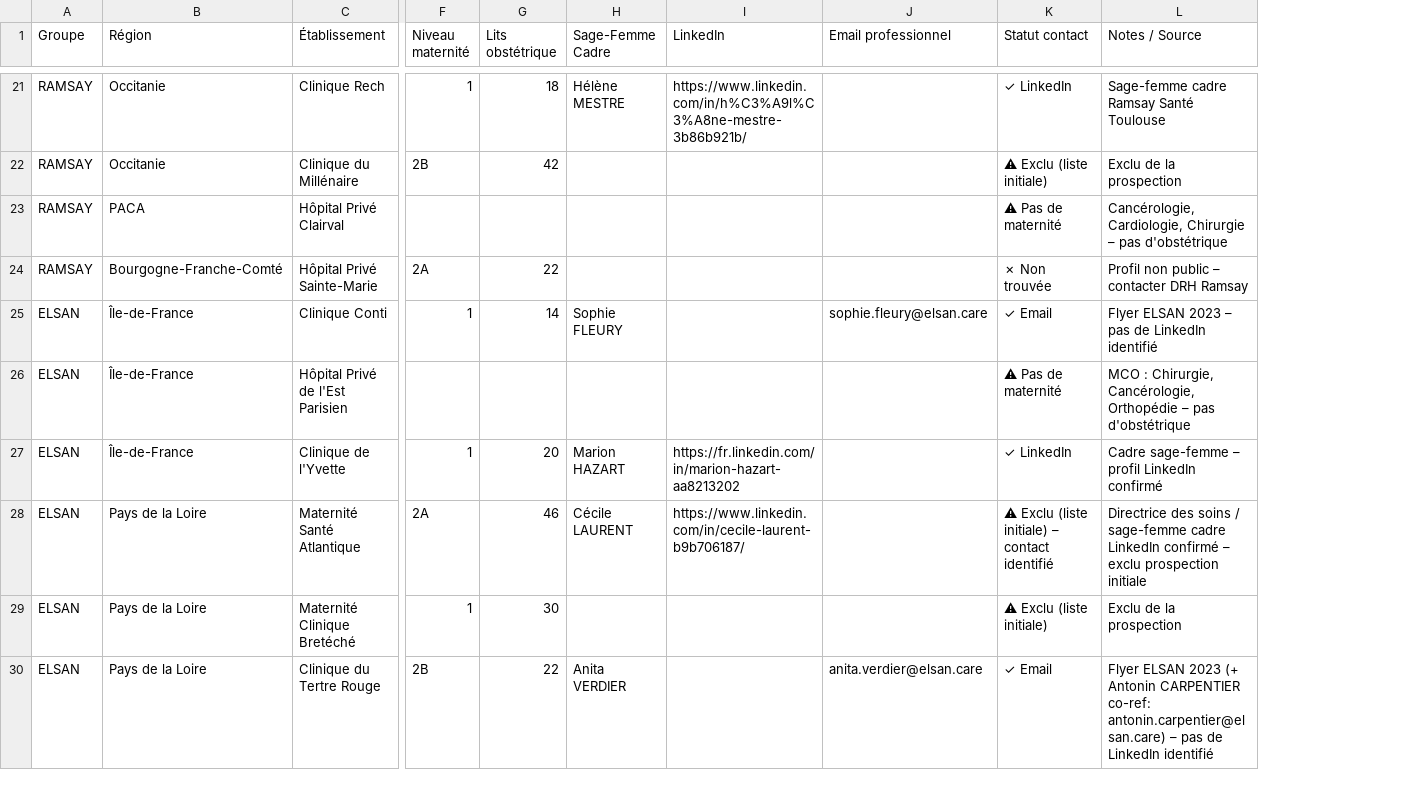
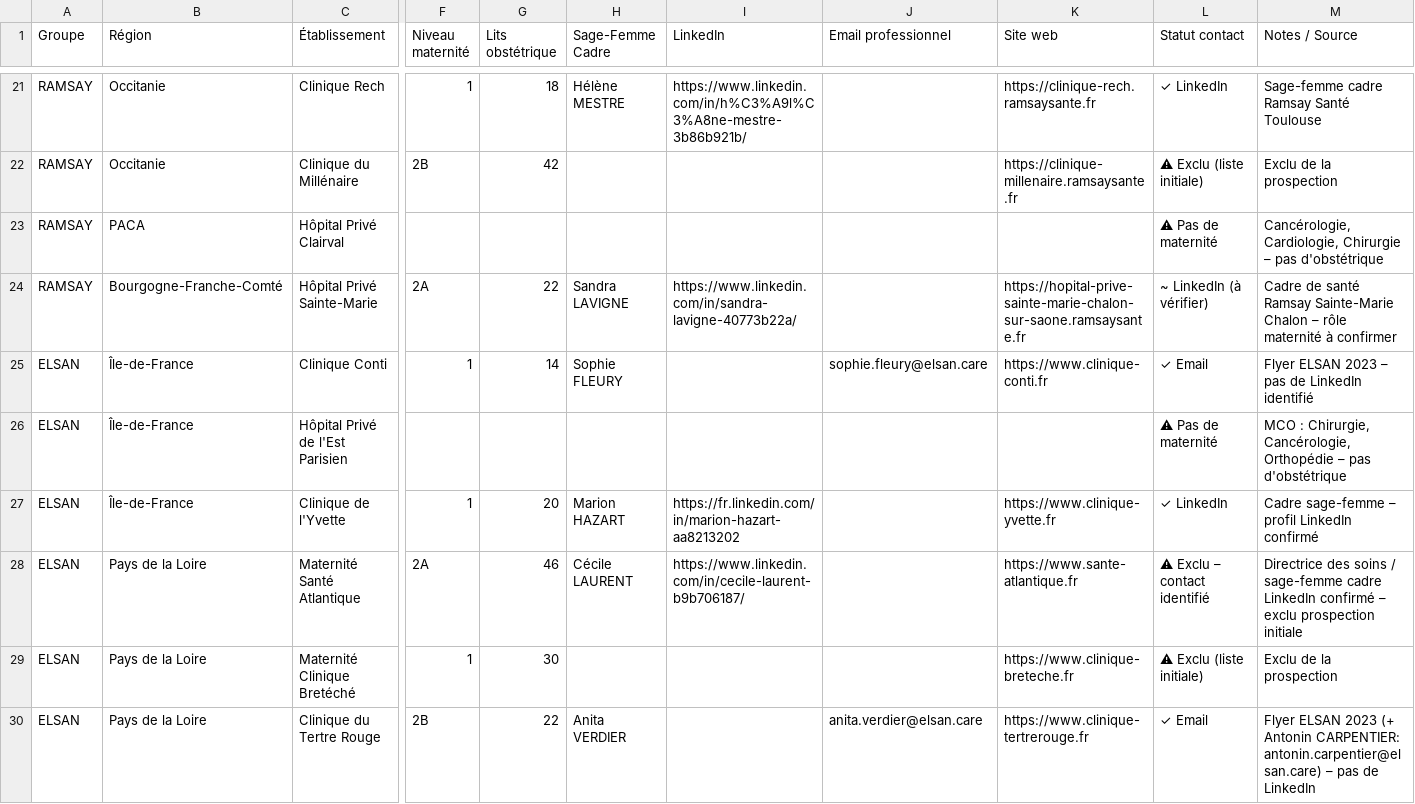
Before and after one commit to Hasnaech/scrapping, a CSV file: maternites_enrichi.csv, drawn as a sheet; only a part is shown, gaps mark what is left out; addresses are those after the commit; the diff covers the shown part only; the diff names each change by its address in the sheet, - before the commit and + after, or states it on an @@ line.

```diff
--- a/maternites_enrichi.csv
+++ b/maternites_enrichi.csv
+column K (Site web), rows 21-30: https://clinique-rech.ramsaysante.fr | https://clinique-millenaire.ramsaysante.fr |  | https://hopital-prive-sainte-marie-chalon-sur-saone.ramsaysante.fr | https://www.clinique-conti.fr |  | https://www.clinique-yvette.fr | https://www.sante-atlantique.fr | https://www.clinique-breteche.fr | https://www.clinique-tertrerouge.fr
-H24 (Sage-Femme Cadre): (empty)
+H24 (Sage-Femme Cadre): Sandra LAVIGNE
-I24 (LinkedIn): (empty)
+I24 (LinkedIn): https://www.linkedin.com/in/sandra-lavigne-40773b22a/
-L24 (Statut contact): ✗ Non trouvée
+L24 (Statut contact): ~ LinkedIn (à vérifier)
-M24 (Notes / Source): Profil non public – contacter DRH Ramsay
+M24 (Notes / Source): Cadre de santé Ramsay Sainte-Marie Chalon – rôle maternité à confirmer
-L28 (Statut contact): ⚠ Exclu (liste initiale) – contact identifié
+L28 (Statut contact): ⚠ Exclu – contact identifié
-M30 (Notes / Source): …(+ Antonin CARPENTIER co-ref: antonin.carpentier@elsan.care) – pas de LinkedIn identifié
+M30 (Notes / Source): …(+ Antonin CARPENTIER: antonin.carpentier@elsan.care) – pas de LinkedIn
```
Also changed, not shown: 58 edited cells elsewhere in this file.
